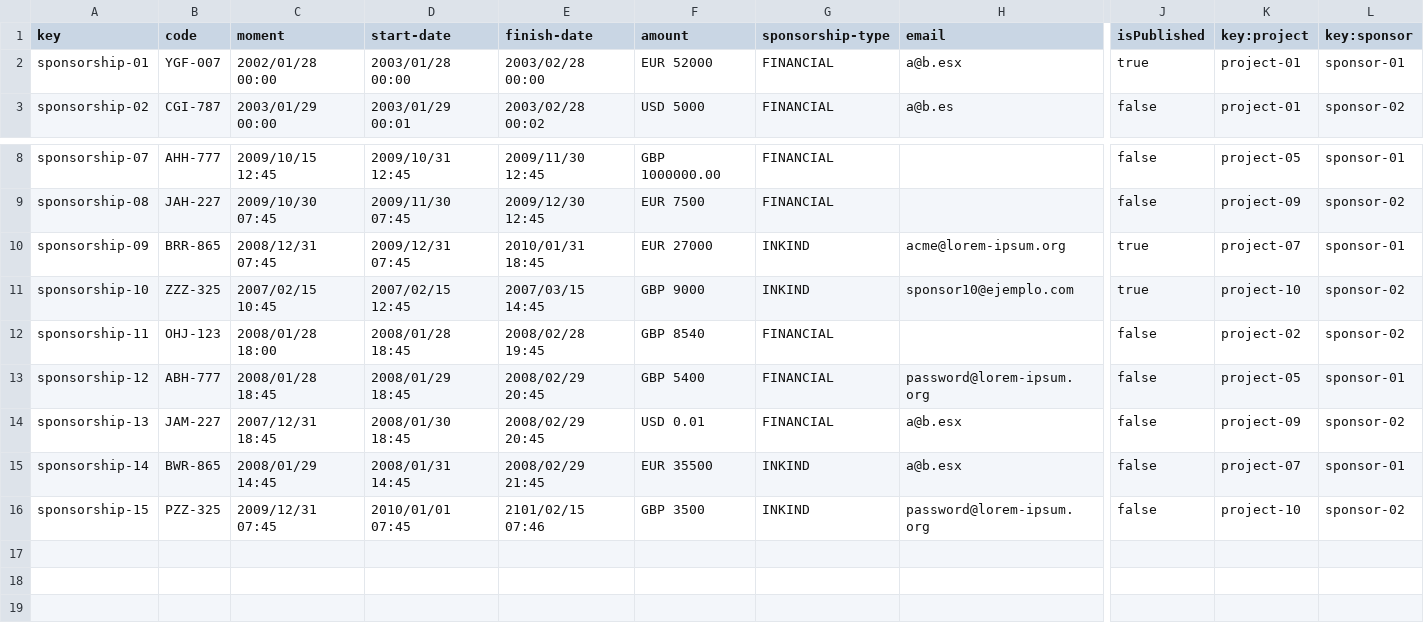
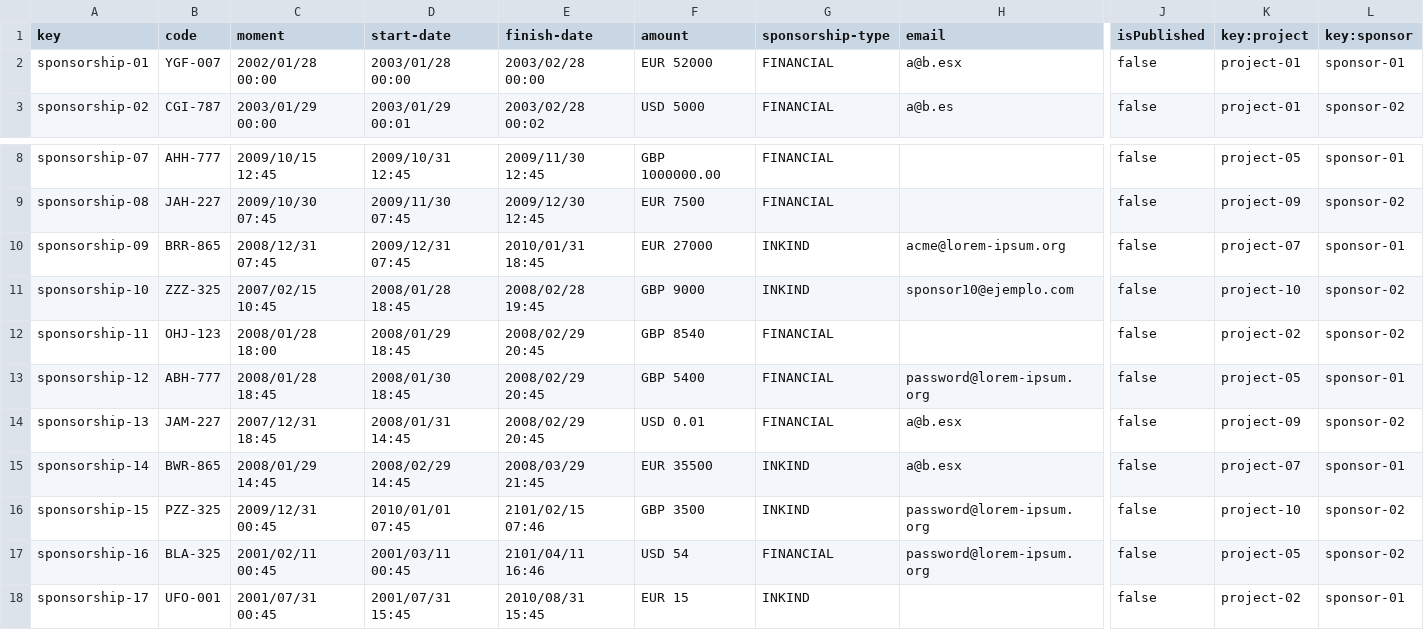
Before and after one commit to yesgarfue/Acme-SF-D04, a CSV file: src/main/webapp/WEB-INF/resources/sample-data/sponsorship.csv, drawn as a sheet; only a part is shown, gaps mark what is left out; rows hold the shown columns only; the diff names each change by its address in the sheet, - before the commit and + after, or states it on an @@ line.

Commit message:
Update Test .safe Invoices & Sponsorships

```diff
--- a/src/main/webapp/WEB-INF/resources/sample-data/sponsorship.csv
+++ b/src/main/webapp/WEB-INF/resources/sample-data/sponsorship.csv
-J2 (isPublished): true
+J2 (isPublished): false
-J10:J11 (isPublished): true
+J10:J11 (isPublished): false
-D11 (start-date): 2007/02/15 12:45
+D11 (start-date): 2008/01/28 18:45
-E11 (finish-date): 2007/03/15 14:45
+E11 (finish-date): 2008/02/28 19:45
-D12 (start-date): 2008/01/28 18:45
+D12 (start-date): 2008/01/29 18:45
-E12 (finish-date): 2008/02/28 19:45
+E12 (finish-date): 2008/02/29 20:45
-D13 (start-date): 2008/01/29 18:45
+D13 (start-date): 2008/01/30 18:45
-D14 (start-date): 2008/01/30 18:45
+D14 (start-date): 2008/01/31 14:45
-D15 (start-date): 2008/01/31 14:45
+D15 (start-date): 2008/02/29 14:45
-E15 (finish-date): 2008/02/29 21:45
+E15 (finish-date): 2008/03/29 21:45
-C16 (moment): 2009/12/31 07:45
+C16 (moment): 2009/12/31 00:45
+row 17: sponsorship-16 | BLA-325 | 2001/02/11 00:45 | 2001/03/11 00:45 | 2101/04/11 16:46 | USD 54 | FINANCIAL | password@lorem-ipsum.org | false | project-05 | sponsor-02
+row 18: sponsorship-17 | UFO-001 | 2001/07/31 00:45 | 2001/07/31 15:45 | 2010/08/31 15:45 | EUR 15 | INKIND |  | false | project-02 | sponsor-01
```
Also changed, not shown: 13 other files.
